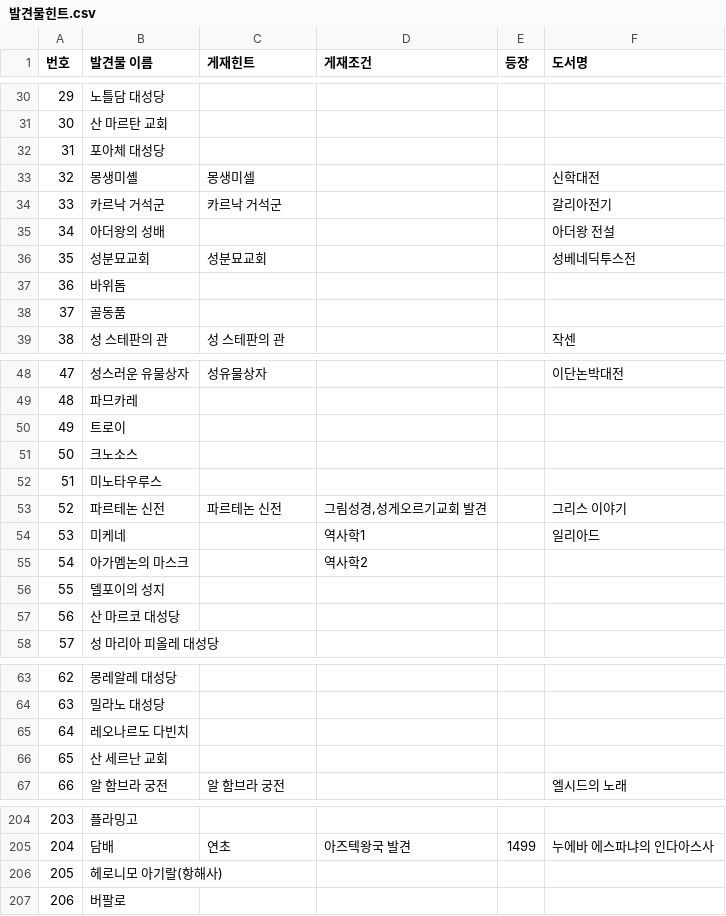
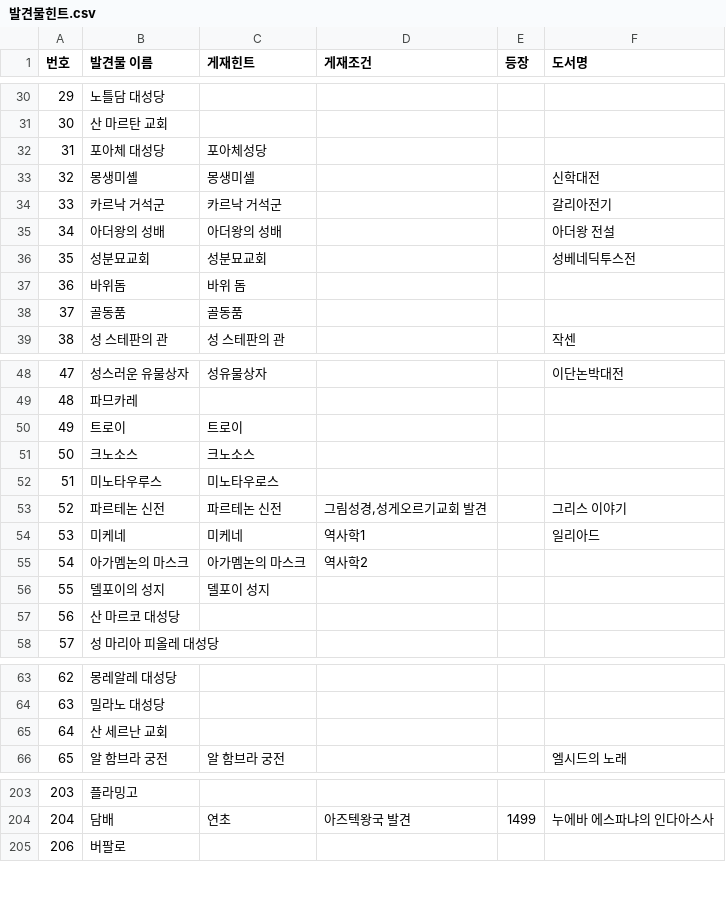
Before and after one commit to Kyeongrok/cds-helper, a CSV file: CdsHelper/발견물힌트.csv, drawn as a sheet; only a part is shown, gaps mark what is left out; removed rows and columns are numbered as before the commit, all else as after; the diff covers the shown part only; the diff names each change by its address in the sheet, - before the commit and + after, or states it on an @@ line.

```diff
--- a/CdsHelper/발견물힌트.csv
+++ b/CdsHelper/발견물힌트.csv
-C32 (게재힌트): (empty)
+C32 (게재힌트): 포아체성당
-C35 (게재힌트): (empty)
+C35 (게재힌트): 아더왕의 성배
-C37 (게재힌트): (empty)
+C37 (게재힌트): 바위 돔
-C38 (게재힌트): (empty)
+C38 (게재힌트): 골동품
-C50 (게재힌트): (empty)
+C50 (게재힌트): 트로이
-C51 (게재힌트): (empty)
+C51 (게재힌트): 크노소스
-C52 (게재힌트): (empty)
+C52 (게재힌트): 미노타우로스
-C54 (게재힌트): (empty)
+C54 (게재힌트): 미케네
-C55 (게재힌트): (empty)
+C55 (게재힌트): 아가멤논의 마스크
-C56 (게재힌트): (empty)
+C56 (게재힌트): 델포이 성지
-row 65: 64 | 레오나르도 다빈치
@@ column A (번호) renumbered between rows 65 and 69 @@
-row 206: 205 | 헤로니모 아기랄(항해사)
```
Also changed, not shown: 3 edited cells elsewhere in this file, 3 other files.
